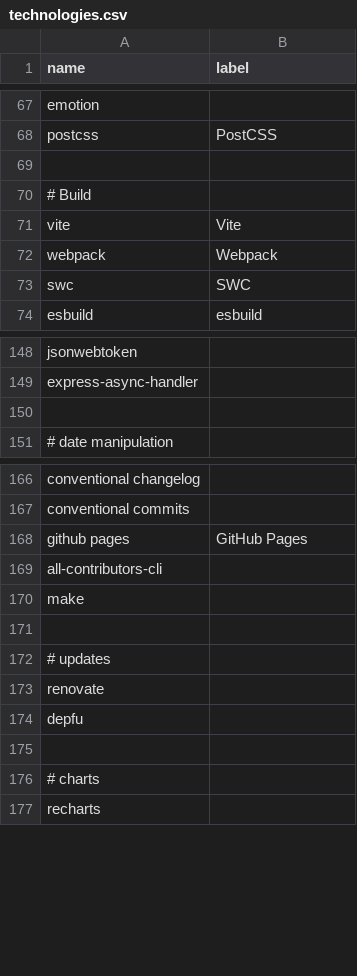
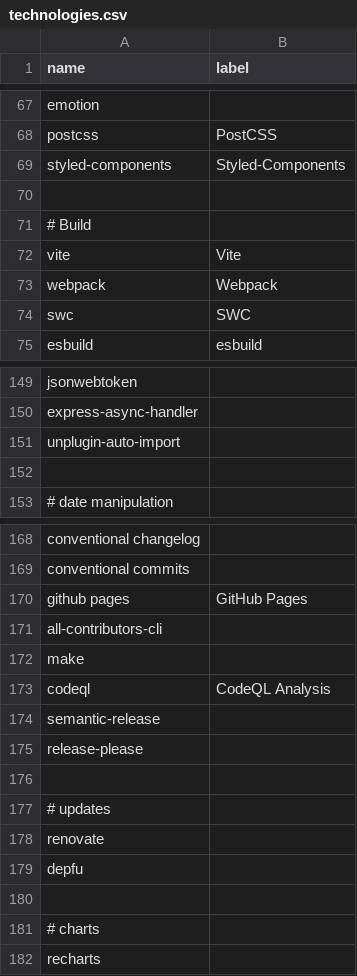
Before and after one commit to akondratsky/compendium, a CSV file: src/data/technologies.csv, drawn as a sheet; only a part is shown, gaps mark what is left out; the diff names each change by its address in the sheet, - before the commit and + after, or states it on an @@ line.

```diff
--- a/src/data/technologies.csv
+++ b/src/data/technologies.csv
+row 69: styled-components | Styled-Components
+row 151: unplugin-auto-import
+row 173: codeql | CodeQL Analysis
+row 174: semantic-release
+row 175: release-please
```
Also changed, not shown: src/data/boilerplates.csv.
